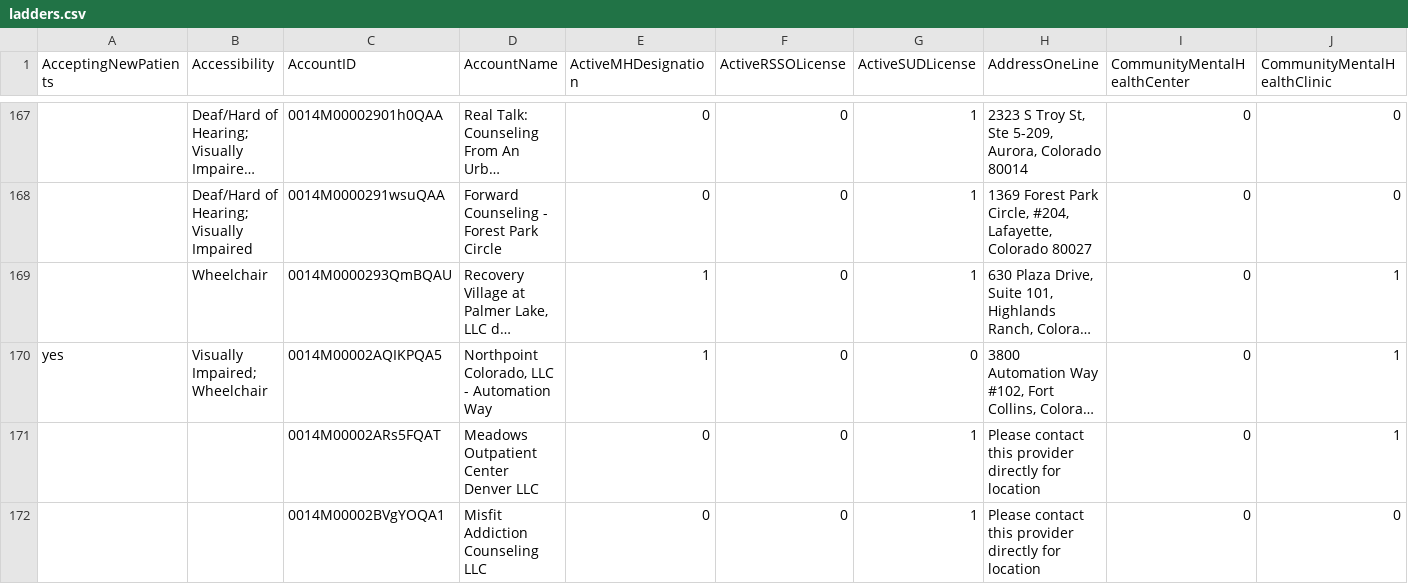
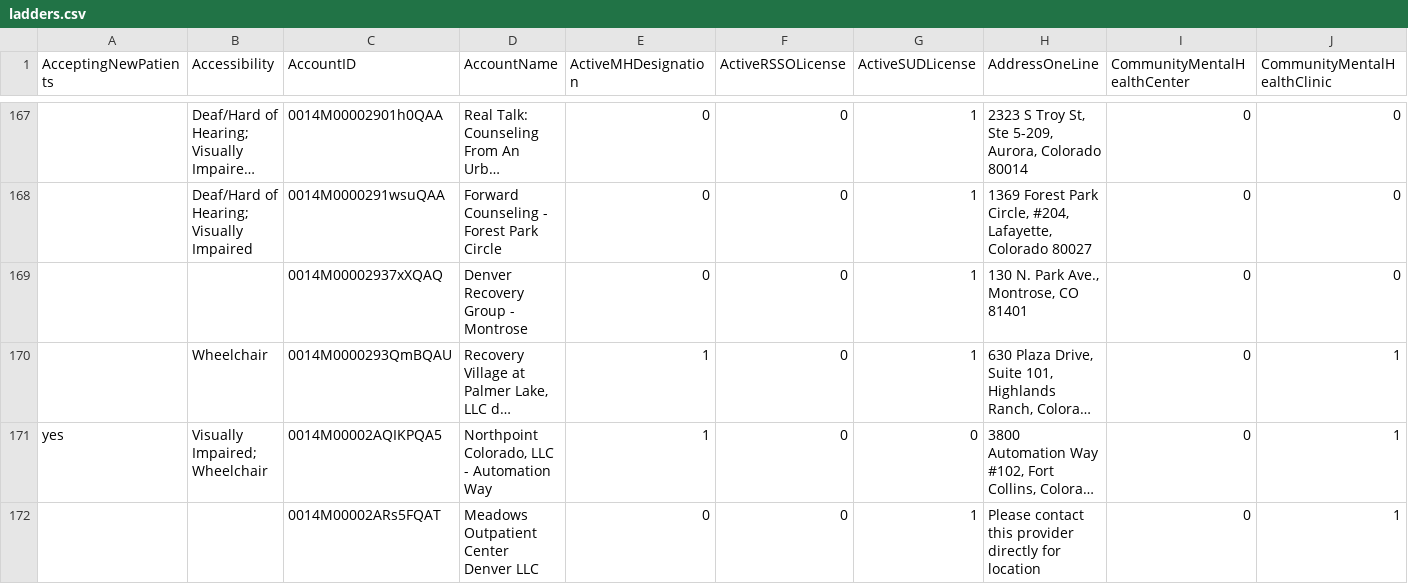
Before and after one commit to bloom-works/ownpath, a CSV file: raw_data/ladders.csv, drawn as a sheet; only a part is shown, gaps mark what is left out; the shorter side is filled out with more unchanged rows; long unchanged cells end in …; rows hold the shown columns only; the diff covers the shown part only; the diff names each change by its address in the sheet, - before the commit and + after, or states it on an @@ line.

Commit message:
Automated LADDERS commit 20230214-154930118

```diff
--- a/raw_data/ladders.csv
+++ b/raw_data/ladders.csv
+row 169:  |  | 0014M00002937xXQAQ | Denver Recovery Group - Montrose | 0 | 0 | 1 | 130 N. Park Ave., Montrose, CO 81401 | 0 | 0
```
Also changed, not shown: 2 added rows and 3 edited cells elsewhere in this file.
